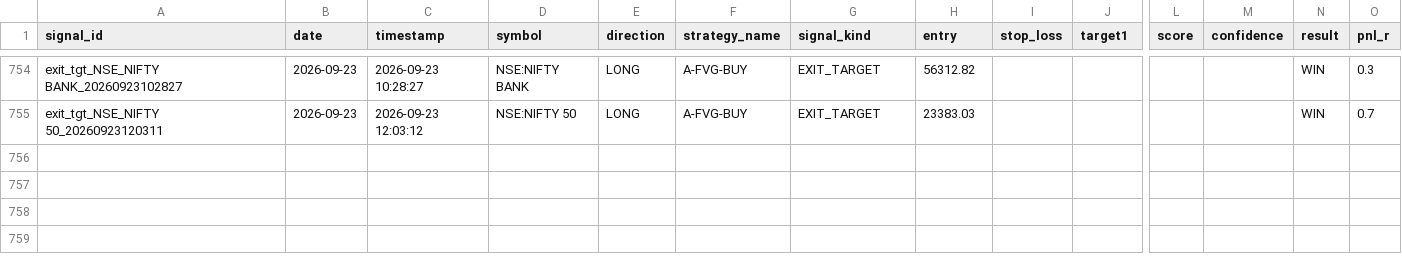
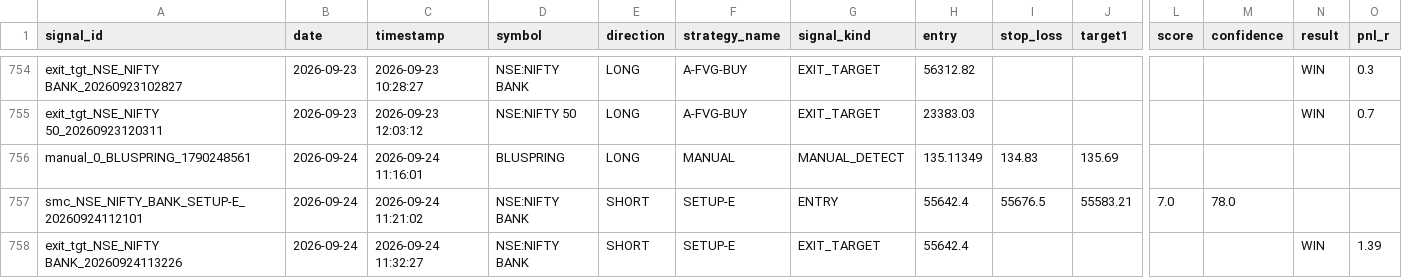
Before and after one commit to Gauravsingh257/stocks-with-gaurav, a CSV file: signal_history/signals_2026.csv, drawn as a sheet; only a part is shown, gaps mark what is left out; rows hold the shown columns only; the diff names each change by its address in the sheet, - before the commit and + after, or states it on an @@ line.

```diff
--- a/signal_history/signals_2026.csv
+++ b/signal_history/signals_2026.csv
+row 756: manual_0_BLUSPRING_1790248561 | 2026-09-24 | 2026-09-24 11:16:01 | BLUSPRING | LONG | MANUAL | MANUAL_DETECT | 135.11349 | 134.83 | 135.69
+row 757: smc_NSE_NIFTY_BANK_SETUP-E_20260924112101 | 2026-09-24 | 2026-09-24 11:21:02 | NSE:NIFTY BANK | SHORT | SETUP-E | ENTRY | 55642.4 | 55676.5 | 55583.21 | 7.0 | 78.0
+row 758: exit_tgt_NSE_NIFTY BANK_20260924113226 | 2026-09-24 | 2026-09-24 11:32:27 | NSE:NIFTY BANK | SHORT | SETUP-E | EXIT_TARGET | 55642.4 |  |  |  |  | WIN | 1.39
```
